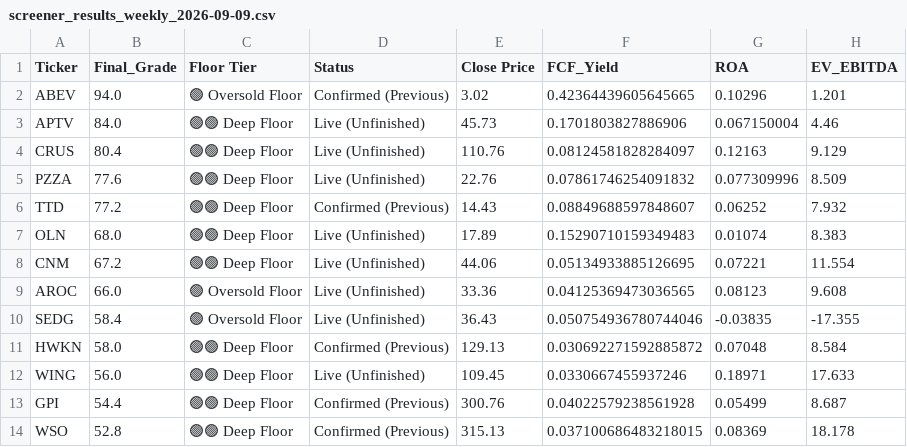
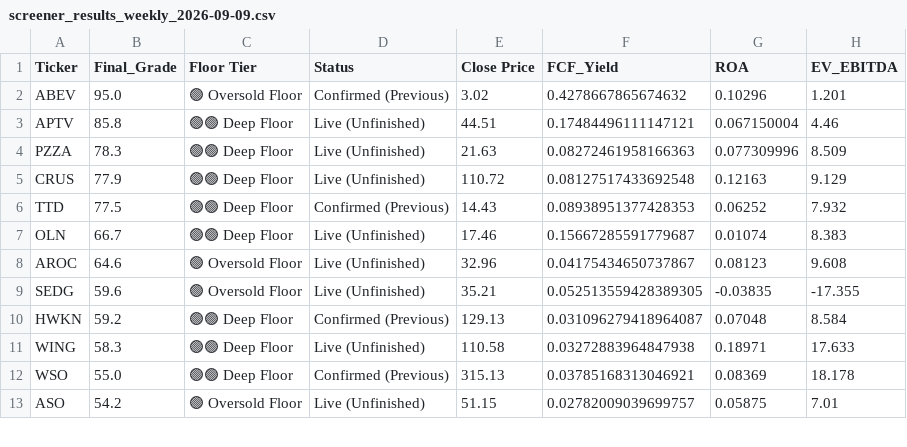
Before and after one commit to johnbiggs11188-alt/QuantScreener, a CSV file: screener_results_weekly_2026-09-09.csv, drawn as a sheet; only a part is shown; the diff covers the shown part only.

```diff
--- a/screener_results_weekly_2026-09-09.csv
+++ b/screener_results_weekly_2026-09-09.csv
@@ -1,14 +1,13 @@
 Ticker,Final_Grade,Floor Tier,Status,Close Price,FCF_Yield,ROA,EV_EBITDA
-ABEV,94.0,🟢 Oversold Floor,Confirmed (Previous),3.02,0.42364439605645665,0.10296,1.201
-APTV,84.0,🟢🟢 Deep Floor,Live (Unfinished),45.73,0.1701803827886906,0.067150004,4.46
-CRUS,80.4,🟢🟢 Deep Floor,Live (Unfinished),110.76,0.08124581828284097,0.12163,9.129
-PZZA,77.6,🟢🟢 Deep Floor,Live (Unfinished),22.76,0.07861746254091832,0.077309996,8.509
-TTD,77.2,🟢🟢 Deep Floor,Confirmed (Previous),14.43,0.08849688597848607,0.06252,7.932
-OLN,68.0,🟢🟢 Deep Floor,Live (Unfinished),17.89,0.15290710159349483,0.01074,8.383
-CNM,67.2,🟢🟢 Deep Floor,Live (Unfinished),44.06,0.05134933885126695,0.07221,11.554
-AROC,66.0,🟢 Oversold Floor,Live (Unfinished),33.36,0.04125369473036565,0.08123,9.608
-SEDG,58.4,🟢 Oversold Floor,Live (Unfinished),36.43,0.050754936780744046,-0.03835,-17.355
-HWKN,58.0,🟢🟢 Deep Floor,Confirmed (Previous),129.13,0.030692271592885872,0.07048,8.584
-WING,56.0,🟢🟢 Deep Floor,Live (Unfinished),109.45,0.0330667455937246,0.18971,17.633
-GPI,54.4,🟢🟢 Deep Floor,Confirmed (Previous),300.76,0.04022579238561928,0.05499,8.687
-WSO,52.8,🟢🟢 Deep Floor,Confirmed (Previous),315.13,0.037100686483218015,0.08369,18.178
+ABEV,95.0,🟢 Oversold Floor,Confirmed (Previous),3.02,0.4278667865674632,0.10296,1.201
+APTV,85.8,🟢🟢 Deep Floor,Live (Unfinished),44.51,0.17484496111147121,0.067150004,4.46
+PZZA,78.3,🟢🟢 Deep Floor,Live (Unfinished),21.63,0.08272461958166363,0.077309996,8.509
+CRUS,77.9,🟢🟢 Deep Floor,Live (Unfinished),110.72,0.08127517433692548,0.12163,9.129
+TTD,77.5,🟢🟢 Deep Floor,Confirmed (Previous),14.43,0.08938951377428353,0.06252,7.932
+OLN,66.7,🟢🟢 Deep Floor,Live (Unfinished),17.46,0.15667285591779687,0.01074,8.383
+AROC,64.6,🟢 Oversold Floor,Live (Unfinished),32.96,0.04175434650737867,0.08123,9.608
+SEDG,59.6,🟢 Oversold Floor,Live (Unfinished),35.21,0.052513559428389305,-0.03835,-17.355
+HWKN,59.2,🟢🟢 Deep Floor,Confirmed (Previous),129.13,0.031096279418964087,0.07048,8.584
+WING,58.3,🟢🟢 Deep Floor,Live (Unfinished),110.58,0.03272883964847938,0.18971,17.633
+WSO,55.0,🟢🟢 Deep Floor,Confirmed (Previous),315.13,0.03785168313046921,0.08369,18.178
+ASO,54.2,🟢 Oversold Floor,Live (Unfinished),51.15,0.02782009039699757,0.05875,7.01
```
Also changed, not shown: 2 added rows, 2 removed rows and 26 edited cells elsewhere in this file, portfolio_dashboard_2026-09-09.csv, screener_results_daily_2026-09-09.csv, 2 other files.
